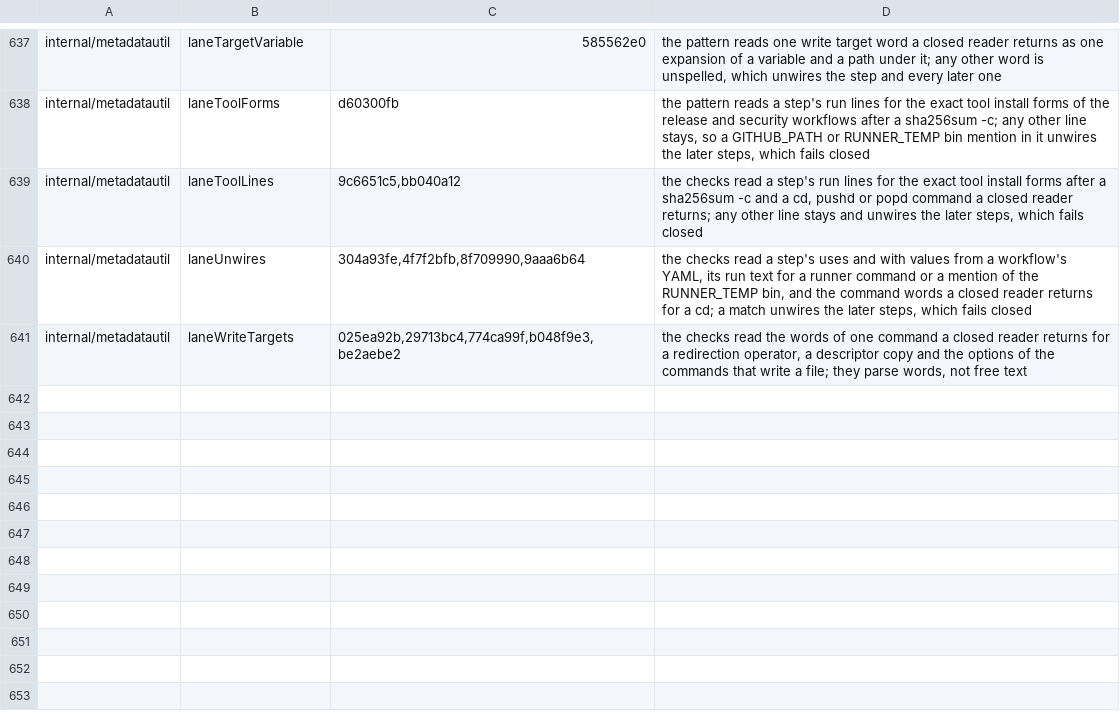
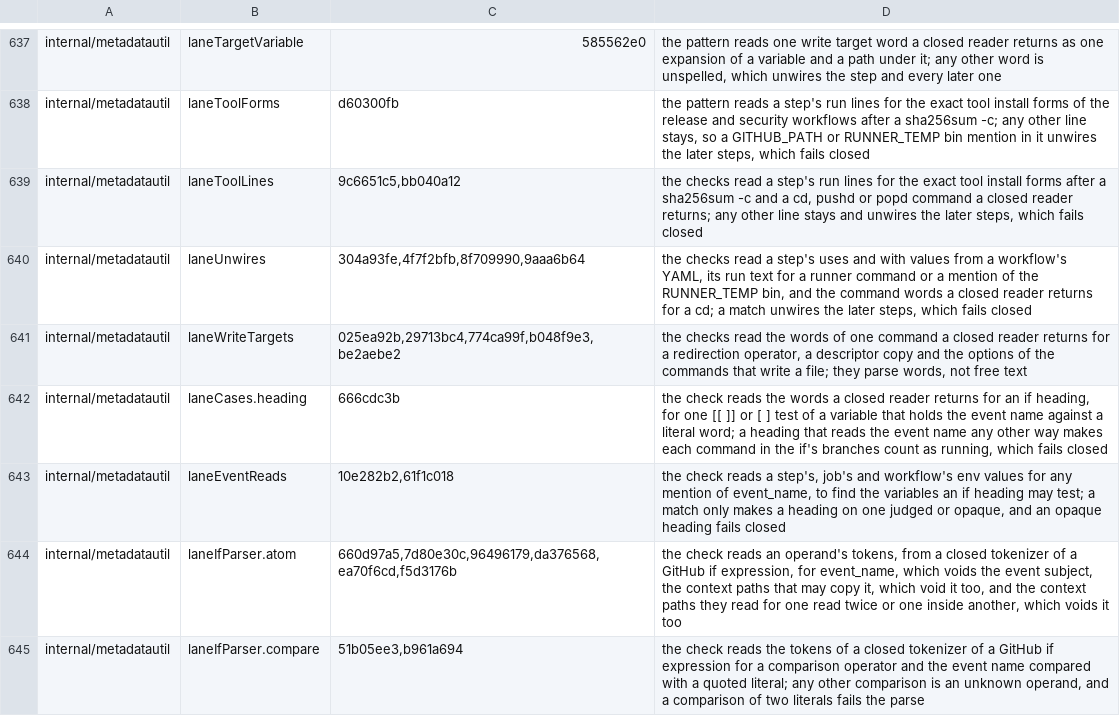
Before and after one commit to omkhar/workcell, a TSV file: policy/validator-anchoring-baseline.tsv, drawn as a sheet; only a part is shown, gaps mark what is left out; the diff covers the shown part only; the diff names each change by its address in the sheet, - before the commit and + after, or states it on an @@ line.

```diff
--- a/policy/validator-anchoring-baseline.tsv
+++ b/policy/validator-anchoring-baseline.tsv
+row 642: internal/metadatautil | laneCases.heading | 666cdc3b | the check reads the words a closed reader returns for an if heading, for one [[ ]] or [ ] test of a variable that holds the event name against a literal word; a heading that reads the event name any other way makes each command in the if's branches count as running, which fails closed
+row 643: internal/metadatautil | laneEventReads | 10e282b2,61f1c018 | the check reads a step's, job's and workflow's env values for any mention of event_name, to find the variables an if heading may test; a match only makes a heading on one judged or opaque, and an opaque heading fails closed
+row 644: internal/metadatautil | laneIfParser.atom | 660d97a5,7d80e30c,96496179,da376568,ea70f6cd,f5d3176b | the check reads an operand's tokens, from a closed tokenizer of a GitHub if expression, for event_name, which voids the event subject, the context paths that may copy it, which void it too, and the context paths they read for one read twice or one inside another, which voids it too
+row 645: internal/metadatautil | laneIfParser.compare | 51b05ee3,b961a694 | the check reads the tokens of a closed tokenizer of a GitHub if expression for a comparison operator and the event name compared with a quoted literal; any other comparison is an unknown operand, and a comparison of two literals fails the parse
```
Also changed, not shown: 3 added rows and 4 edited cells elsewhere in this file, 6 other files.
